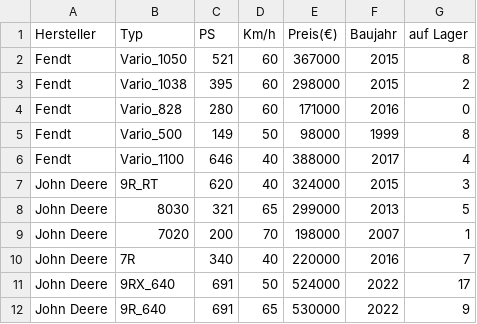
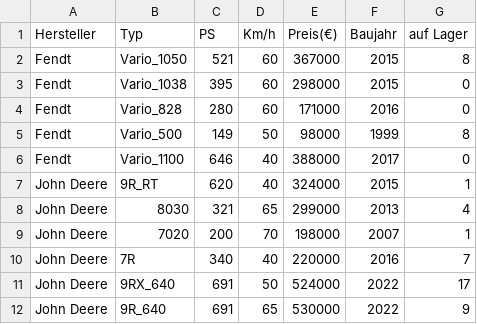
Before and after one commit to nhatlam96/gui-xtraktor, a CSV file: resources/csv/mobile Arbeitsmaschinen Landwirtschaft.csv, drawn as a sheet; only a part is shown.

```diff
--- a/resources/csv/mobile Arbeitsmaschinen Landwirtschaft.csv
+++ b/resources/csv/mobile Arbeitsmaschinen Landwirtschaft.csv
@@ -2,8 +2,8 @@ Hersteller,Typ,PS,Km/h,Preis(€),Baujahr,auf Lager
 Fendt,Vario_1050,521,60,367000,2015,8
-Fendt,Vario_1038,395,60,298000,2015,2
+Fendt,Vario_1038,395,60,298000,2015,0
 Fendt,Vario_828,280,60,171000,2016,0
 Fendt,Vario_500,149,50,98000,1999,8
-Fendt,Vario_1100,646,40,388000,2017,4
-John Deere,9R_RT,620,40,324000,2015,3
-John Deere,8030,321,65,299000,2013,5
+Fendt,Vario_1100,646,40,388000,2017,0
+John Deere,9R_RT,620,40,324000,2015,1
+John Deere,8030,321,65,299000,2013,4
 John Deere,7020,200,70,198000,2007,1
```
Also changed, not shown: resources/csv/Bidders.csv, resources/csv/Inventar.csv, 10 other files.
